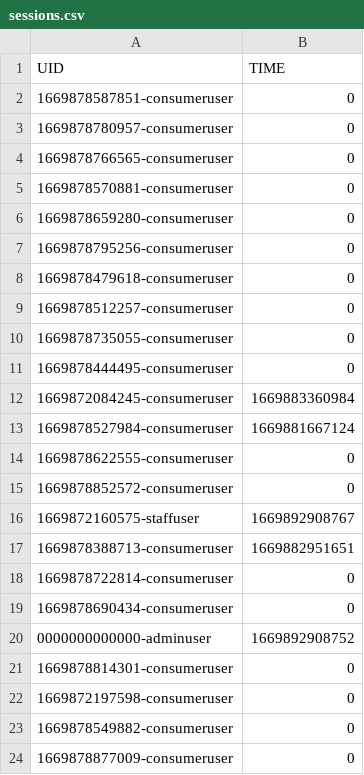
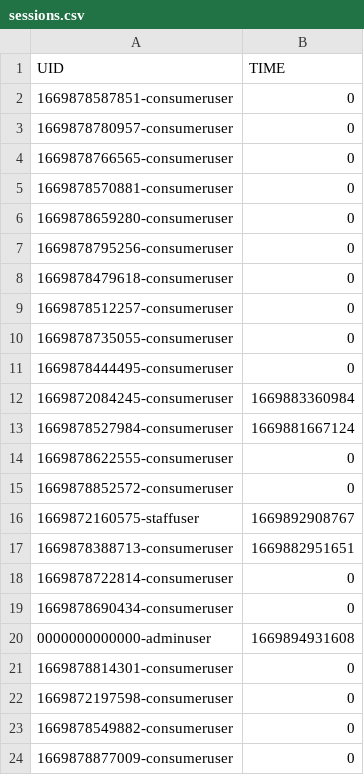
Before and after one commit to naiithink/ku-2022-01418211-oakcoding, a CSV file: data/sessions.csv, drawn as a sheet.

Commit message:
auth controller Typo alert

```diff
--- a/data/sessions.csv
+++ b/data/sessions.csv
@@ -19,3 +19,3 @@
 "1669878690434-consumeruser","0"
-"0000000000000-adminuser","1669892908752"
+"0000000000000-adminuser","1669894931608"
 "1669878814301-consumeruser","0"
```
Also changed, not shown: 1 other file.
